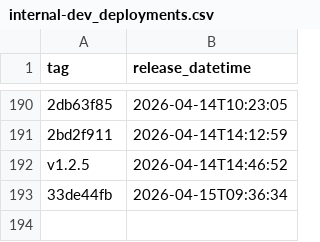
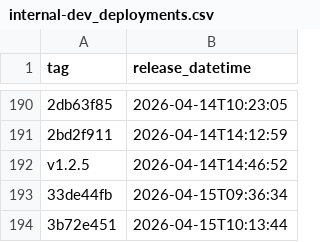
Before and after one commit to NHSDigital/electronic-prescription-service-api, a CSV file: _data/internal-dev_deployments.csv, drawn as a sheet; only a part is shown, gaps mark what is left out.

```diff
--- a/_data/internal-dev_deployments.csv
+++ b/_data/internal-dev_deployments.csv
@@ -193 +193,2 @@ v1.2.5,2026-04-14T14:46:52
 33de44fb,2026-04-15T09:36:34
+3b72e451,2026-04-15T10:13:44
```
Also changed, not shown: 1 other file.
